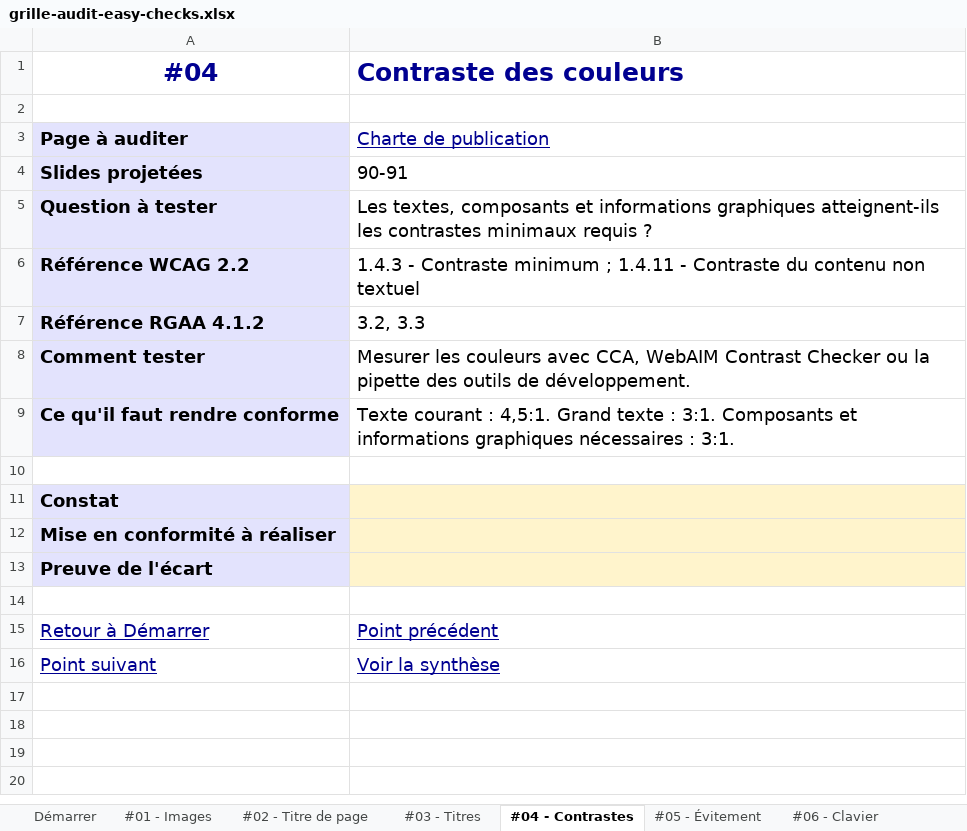
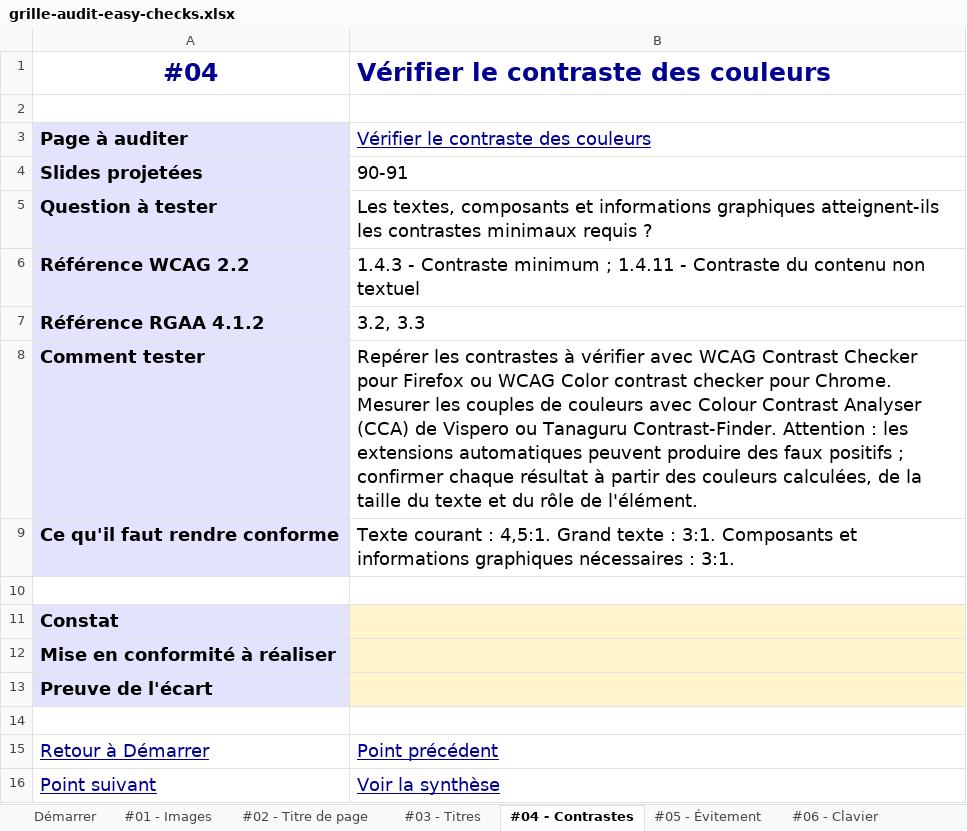
Before and after one commit to alexandra-guiderdoni/tp-fabrication-igpde-102846-ay11, an Excel workbook: assets/downloads/grille-audit-easy-checks.xlsx, sheet #04 - Contrastes, drawn as a sheet; values as stored, in another font and other column widths than the file's, no borders; the diff names each change by its address in the sheet, - before the commit and + after, or states it on an @@ line.

```diff
--- a/assets/downloads/grille-audit-easy-checks.xlsx (sheet #04 - Contrastes)
+++ b/assets/downloads/grille-audit-easy-checks.xlsx (sheet #04 - Contrastes)
-B1: Contraste des couleurs
+B1: Vérifier le contraste des couleurs
-B3: Charte de publication
+B3: Vérifier le contraste des couleurs
-B8: Mesurer les couleurs avec CCA, WebAIM Contrast Checker ou la pipette des outils de développement.
+B8: Repérer les contrastes à vérifier avec WCAG Contrast Checker pour Firefox ou WCAG Color contrast checker pour Chrome. Mesurer les couples de couleurs avec Colour Contrast Analyser (CCA) de Vispero ou Tanaguru Contrast-Finder. Attention : les extensions automatiques peuvent produire des faux positifs ; confirmer chaque résultat à partir des couleurs calculées, de la taille du texte et du rôle de l'élément.
```
Also changed, not shown: sheet Démarrer, sheet Synthèse, sheet #08 - Zoom 200 %, sheet #02 - Titre de page, sheet #07 - Langue, sheet #03 - Titres, grille-audit-easy-checks.xlsx, 18 other files.
